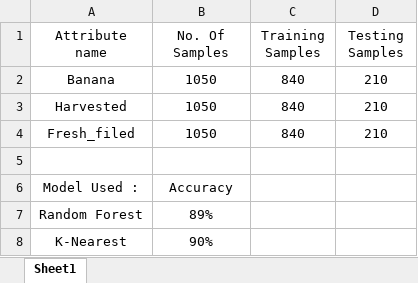
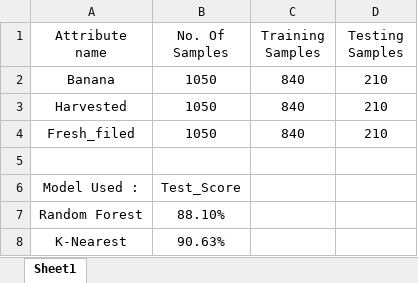
Before and after one commit to kuldeepsaini06/RSl_Project, an Excel workbook: Description.xlsx, sheet Sheet1, drawn as a sheet; values as stored, in another font and other column widths than the file's, no borders; the diff names each change by its address in the sheet, - before the commit and + after, or states it on an @@ line.

Commit message:
update

```diff
--- a/Description.xlsx (sheet Sheet1)
+++ b/Description.xlsx (sheet Sheet1)
-B6 (No. Of Samples): Accuracy
+B6 (No. Of Samples): Test_Score
-B7 (No. Of Samples): 89%
+B7 (No. Of Samples): 88.10%
-B8 (No. Of Samples): 90%
+B8 (No. Of Samples): 90.63%
```
